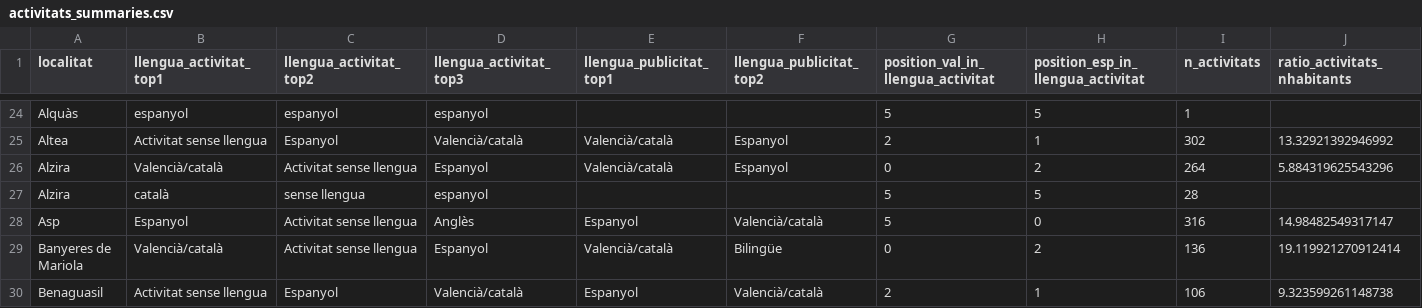
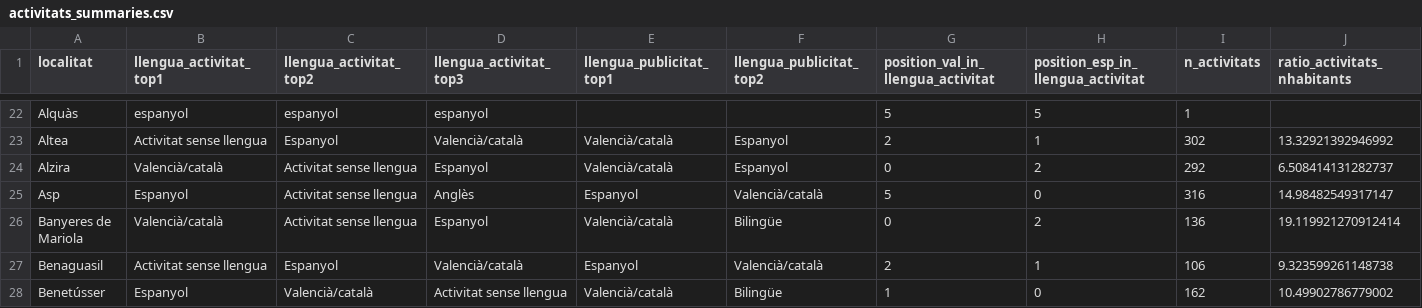
Before and after one commit to JQ-MC/acpv-projecte-linguistic, a CSV file: data/activitats_summaries.csv, drawn as a sheet; only a part is shown, gaps mark what is left out; the shorter side is filled out with more unchanged rows; the diff covers the shown part only.

```diff
--- a/data/activitats_summaries.csv
+++ b/data/activitats_summaries.csv
@@ -25,4 +23,3 @@ Alquàs,espanyol,espanyol,espanyol,,,5,5,1,
 Altea,Activitat sense llengua,Espanyol,Valencià/català,Valencià/català,Espanyol,2,1,302,13.32921392946992
-Alzira,Valencià/català,Activitat sense llengua,Espanyol,Valencià/català,Espanyol,0,2,264,5.884319625543296
-Alzira ,català,sense llengua ,espanyol ,,,5,5,28,
+Alzira,Valencià/català,Activitat sense llengua,Espanyol,Valencià/català,Espanyol,0,2,292,6.508414131282737
 Asp,Espanyol,Activitat sense llengua,Anglès,Espanyol,Valencià/català,5,0,316,14.98482549317147
```
Also changed, not shown: 15 removed rows and 33 edited cells elsewhere in this file, 1 other file.
